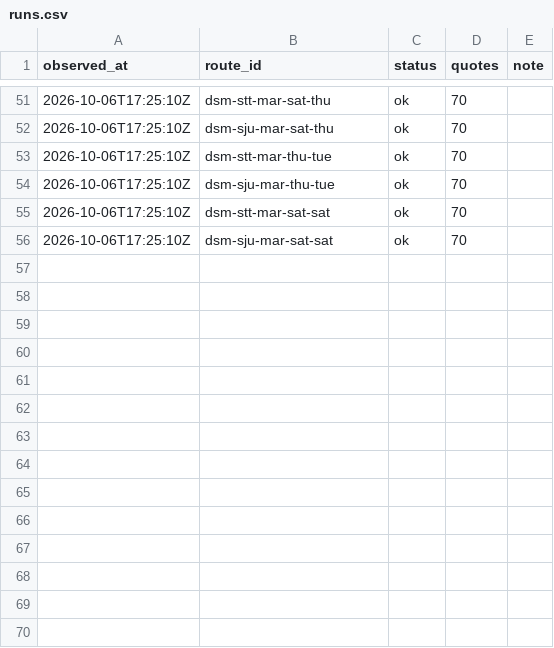
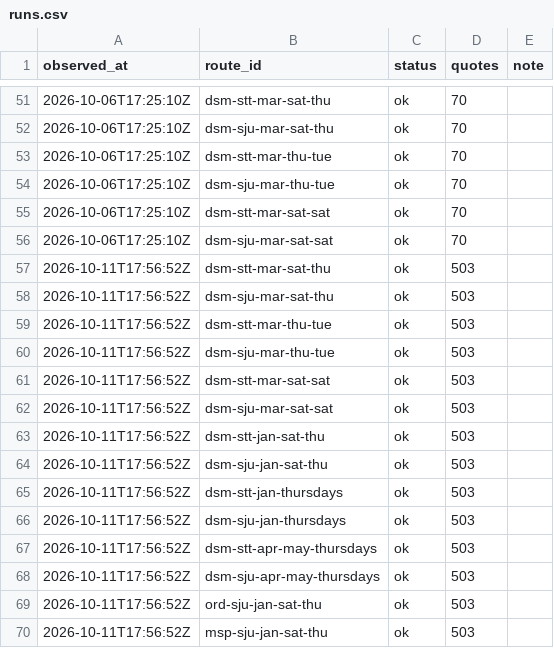
Before and after one commit to AndrewFoudree/flight-tracker, a CSV file: data/runs.csv, drawn as a sheet; only a part is shown, gaps mark what is left out.

```diff
--- a/data/runs.csv
+++ b/data/runs.csv
@@ -56 +56,15 @@ observed_at,route_id,status,quotes,note
 2026-10-06T17:25:10Z,dsm-sju-mar-sat-sat,ok,70,
+2026-10-11T17:56:52Z,dsm-stt-mar-sat-thu,ok,503,
+2026-10-11T17:56:52Z,dsm-sju-mar-sat-thu,ok,503,
+2026-10-11T17:56:52Z,dsm-stt-mar-thu-tue,ok,503,
+2026-10-11T17:56:52Z,dsm-sju-mar-thu-tue,ok,503,
+2026-10-11T17:56:52Z,dsm-stt-mar-sat-sat,ok,503,
+2026-10-11T17:56:52Z,dsm-sju-mar-sat-sat,ok,503,
+2026-10-11T17:56:52Z,dsm-stt-jan-sat-thu,ok,503,
+2026-10-11T17:56:52Z,dsm-sju-jan-sat-thu,ok,503,
+2026-10-11T17:56:52Z,dsm-stt-jan-thursdays,ok,503,
+2026-10-11T17:56:52Z,dsm-sju-jan-thursdays,ok,503,
+2026-10-11T17:56:52Z,dsm-stt-apr-may-thursdays,ok,503,
+2026-10-11T17:56:52Z,dsm-sju-apr-may-thursdays,ok,503,
+2026-10-11T17:56:52Z,ord-sju-jan-sat-thu,ok,503,
+2026-10-11T17:56:52Z,msp-sju-jan-sat-thu,ok,503,
```
Also changed, not shown: data/usage.csv, 2 other files.
